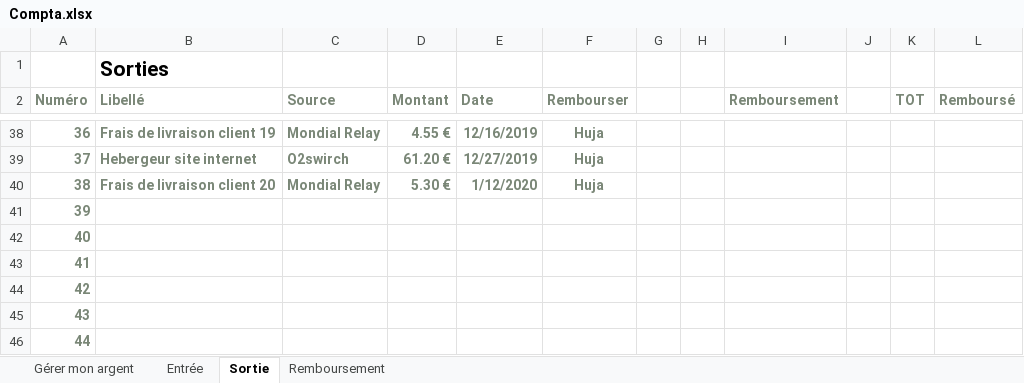
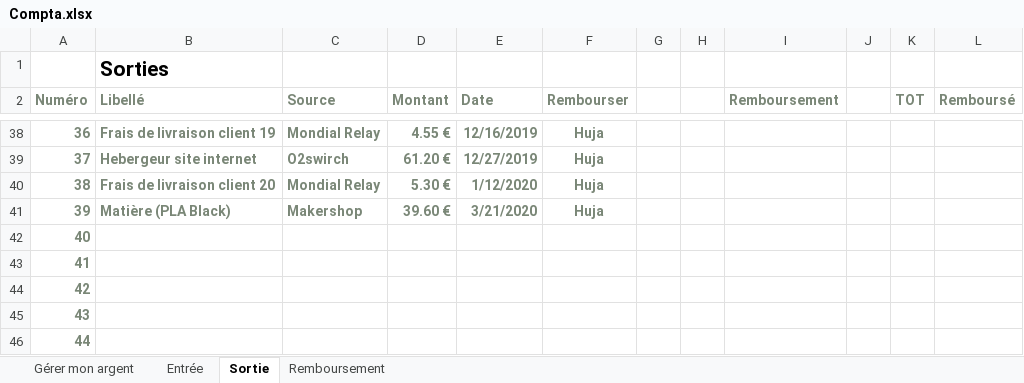
Before and after one commit to PoussinSgeg/HujaTech, an Excel workbook: COMPTA/Compta.xlsx, sheet Sortie, drawn as a sheet; only a part is shown, gaps mark what is left out; values as stored, in another font and other column widths than the file's, no borders; table styles not drawn; the diff names each change by its address in the sheet, - before the commit and + after, or states it on an @@ line.

Commit message:
compta

```diff
--- a/COMPTA/Compta.xlsx (sheet Sortie)
+++ b/COMPTA/Compta.xlsx (sheet Sortie)
-B41 (Libellé): (empty)
+B41 (Libellé): Matière (PLA Black)
-C41 (Source): (empty)
+C41 (Source): Makershop
-D41 (Montant): (empty)
+D41 (Montant): 39.60 €
-E41 (Date): (empty)
+E41 (Date): 3/21/2020
-F41 (Rembourser): (empty)
+F41 (Rembourser): Huja
```
